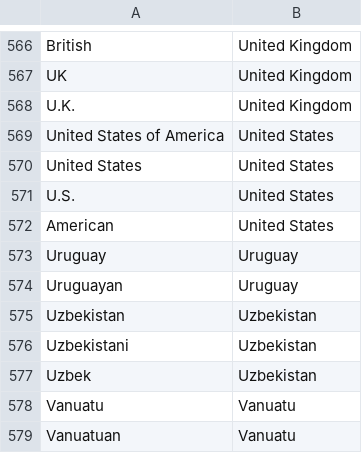
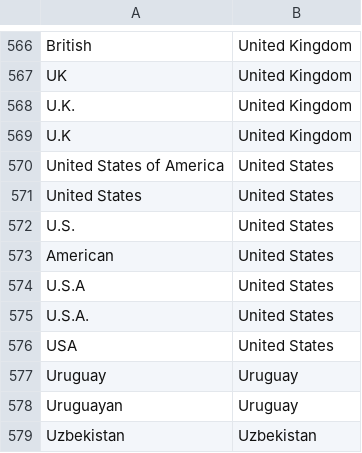
Before and after one commit to cvqluu/MTL-Speaker-Embeddings, a TSV file: voxceleb_data_prep/data/nationality_to_country.tsv, drawn as a sheet; only a part is shown, gaps mark what is left out; the shorter side is filled out with more unchanged rows.

```diff
--- a/voxceleb_data_prep/data/nationality_to_country.tsv
+++ b/voxceleb_data_prep/data/nationality_to_country.tsv
@@ -568,2 +568,3 @@ UK	United Kingdom
 U.K.	United Kingdom
+U.K	United Kingdom
 United States of America	United States
@@ -572,2 +573,5 @@ U.S.	United States
 American	United States
+U.S.A	United States
+U.S.A.	United States
+USA	United States
 Uruguay	Uruguay
```
Also changed, not shown: 1 other file.
